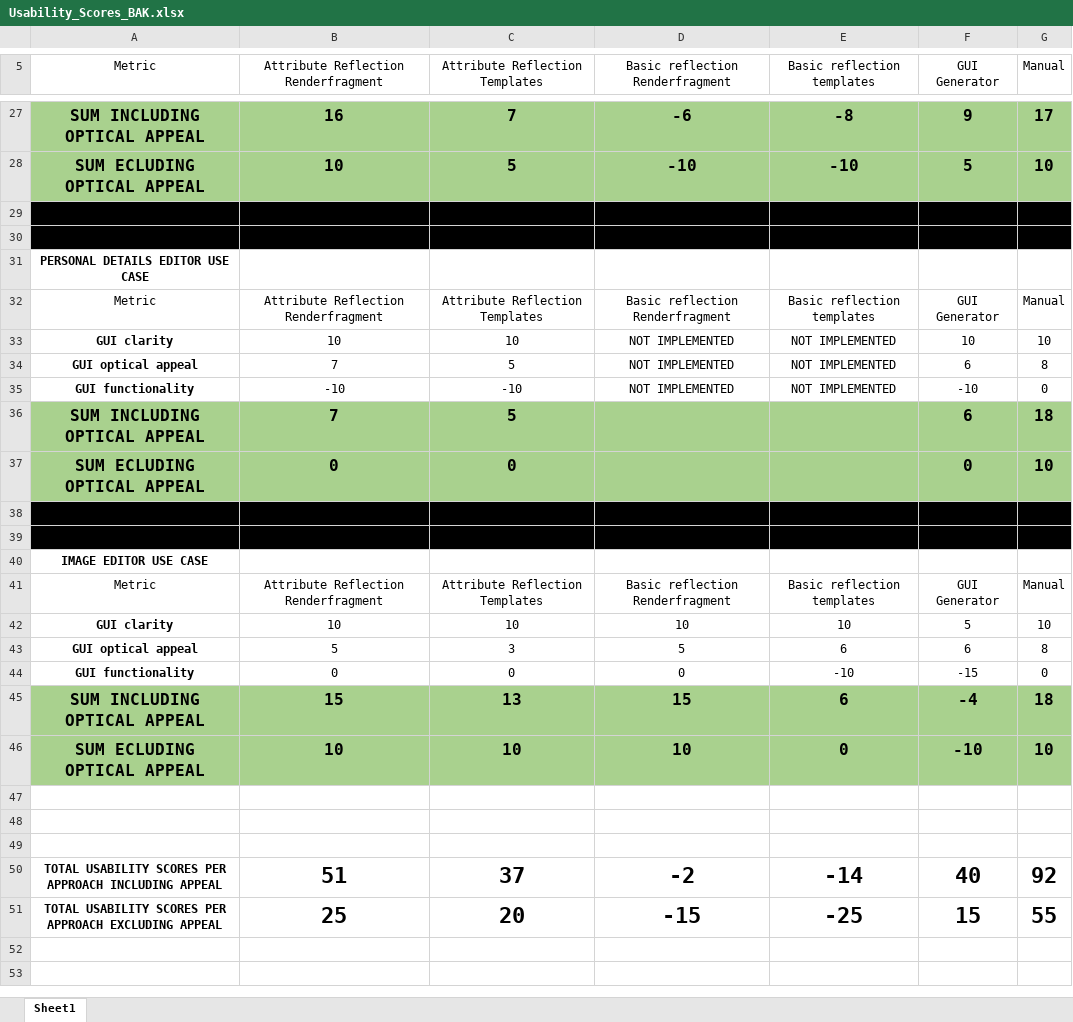
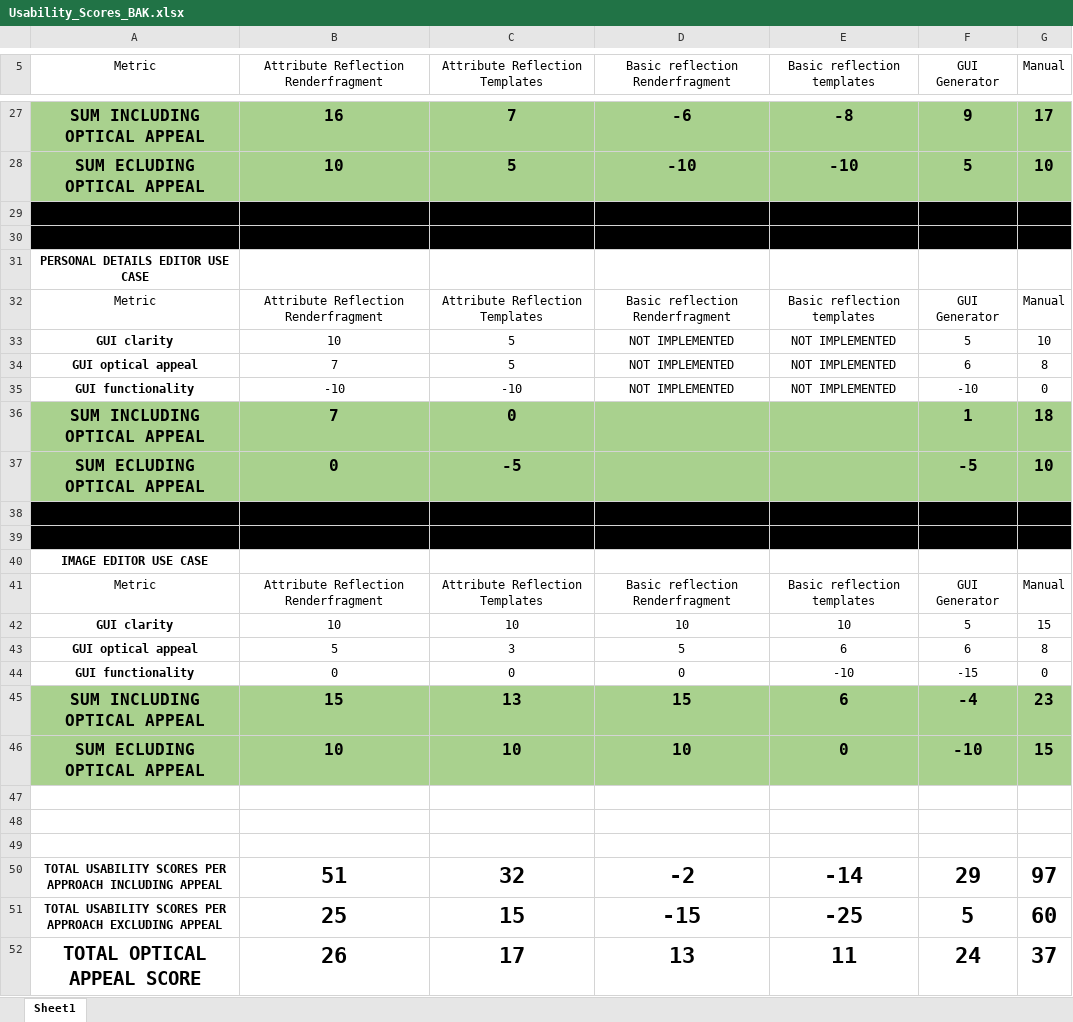
Before and after one commit to Antheius-AT/Bachelorthesis_Code_GUI_Generation, an Excel workbook: XlsxSheets/Usability_Scores_BAK.xlsx, sheet Sheet1, drawn as a sheet; only a part is shown, gaps mark what is left out; values as stored, in another font and other column widths than the file's, no borders; table styles not drawn; the diff covers the shown part only; the diff names each change by its address in the sheet, - before the commit and + after, or states it on an @@ line.

Commit message:
Updated usability scores

```diff
--- a/XlsxSheets/Usability_Scores_BAK.xlsx (sheet Sheet1)
+++ b/XlsxSheets/Usability_Scores_BAK.xlsx (sheet Sheet1)
-C33 (Attribute Reflection Templates): 10
+C33 (Attribute Reflection Templates): 5
-F33 (GUI Generator): 10
+F33 (GUI Generator): 5
-C36 (Attribute Reflection Templates): 5
+C36 (Attribute Reflection Templates): 0
-F36 (GUI Generator): 6
+F36 (GUI Generator): 1
-C37 (Attribute Reflection Templates): 0
+C37 (Attribute Reflection Templates): -5
-F37 (GUI Generator): 0
+F37 (GUI Generator): -5
-G42 (Manual): 10
+G42 (Manual): 15
-G45 (Manual): 18
+G45 (Manual): 23
-G46 (Manual): 10
+G46 (Manual): 15
-C50 (Attribute Reflection Templates): 37
+C50 (Attribute Reflection Templates): 32
-F50 (GUI Generator): 40
+F50 (GUI Generator): 29
-G50 (Manual): 92
+G50 (Manual): 97
-C51 (Attribute Reflection Templates): 20
+C51 (Attribute Reflection Templates): 15
-F51 (GUI Generator): 15
+F51 (GUI Generator): 5
-G51 (Manual): 55
+G51 (Manual): 60
+row 52: TOTAL OPTICAL APPEAL SCORE | 26 | 17 | 13 | 11 | 24 | 37
```
Also changed, not shown: 4 edited cells elsewhere in this sheet.
